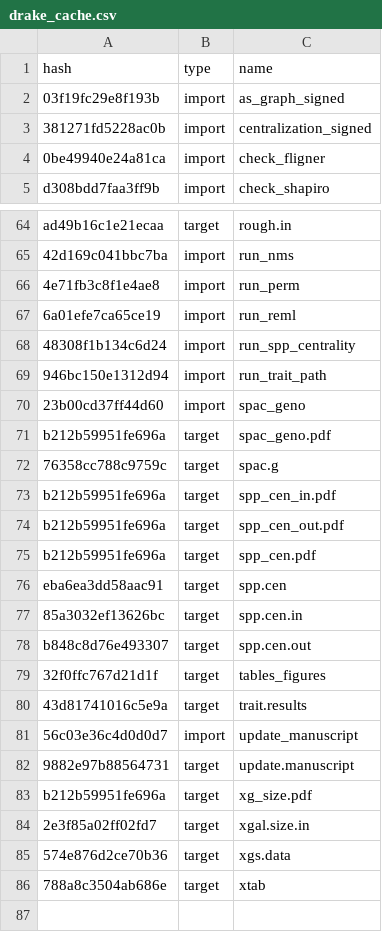
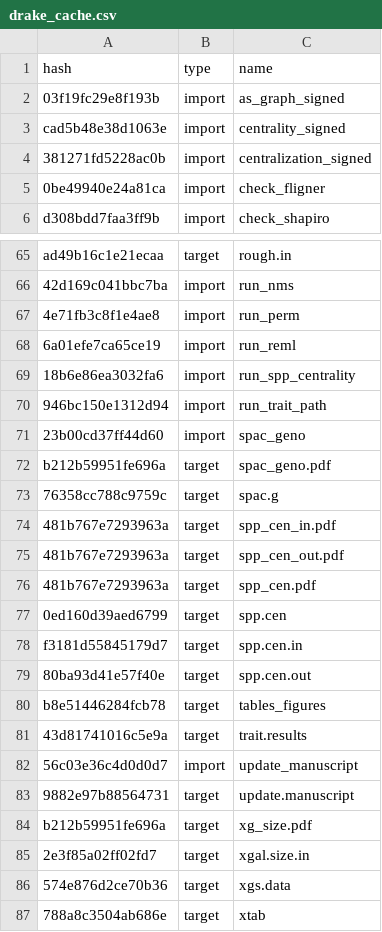
Before and after one commit to ECGen/comgen, a CSV file: drake_cache.csv, drawn as a sheet; only a part is shown, gaps mark what is left out.

```diff
--- a/drake_cache.csv
+++ b/drake_cache.csv
@@ -2,2 +2,3 @@ hash,type,name
 03f19fc29e8f193b,import,as_graph_signed
+cad5b48e38d1063e,import,centrality_signed
 381271fd5228ac0b,import,centralization_signed
@@ -67,3 +68,3 @@ ad49b16c1e21ecaa,target,rough.in
 6a01efe7ca65ce19,import,run_reml
-48308f1b134c6d24,import,run_spp_centrality
+18b6e86ea3032fa6,import,run_spp_centrality
 946bc150e1312d94,import,run_trait_path
@@ -72,9 +73,9 @@ b212b59951fe696a,target,spac_geno.pdf
 76358cc788c9759c,target,spac.g
-b212b59951fe696a,target,spp_cen_in.pdf
-b212b59951fe696a,target,spp_cen_out.pdf
-b212b59951fe696a,target,spp_cen.pdf
-eba6ea3dd58aac91,target,spp.cen
-85a3032ef13626bc,target,spp.cen.in
-b848c8d76e493307,target,spp.cen.out
-32f0ffc767d21d1f,target,tables_figures
+481b767e7293963a,target,spp_cen_in.pdf
+481b767e7293963a,target,spp_cen_out.pdf
+481b767e7293963a,target,spp_cen.pdf
+0ed160d39aed6799,target,spp.cen
+f3181d55845179d7,target,spp.cen.in
+80ba93d41e57f40e,target,spp.cen.out
+b8e51446284fcb78,target,tables_figures
 43d81741016c5e9a,target,trait.results
```
Also changed, not shown: 5 other files.
